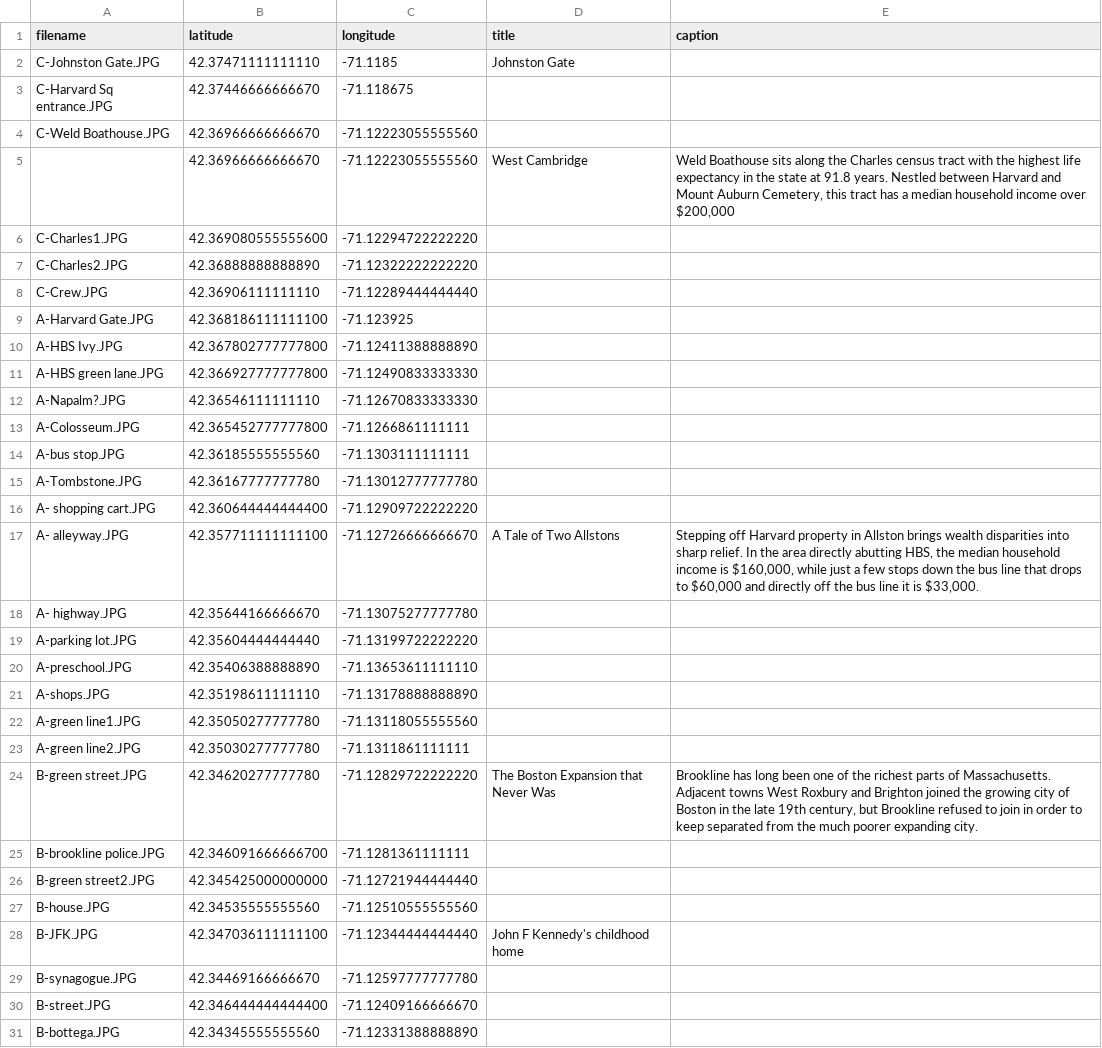
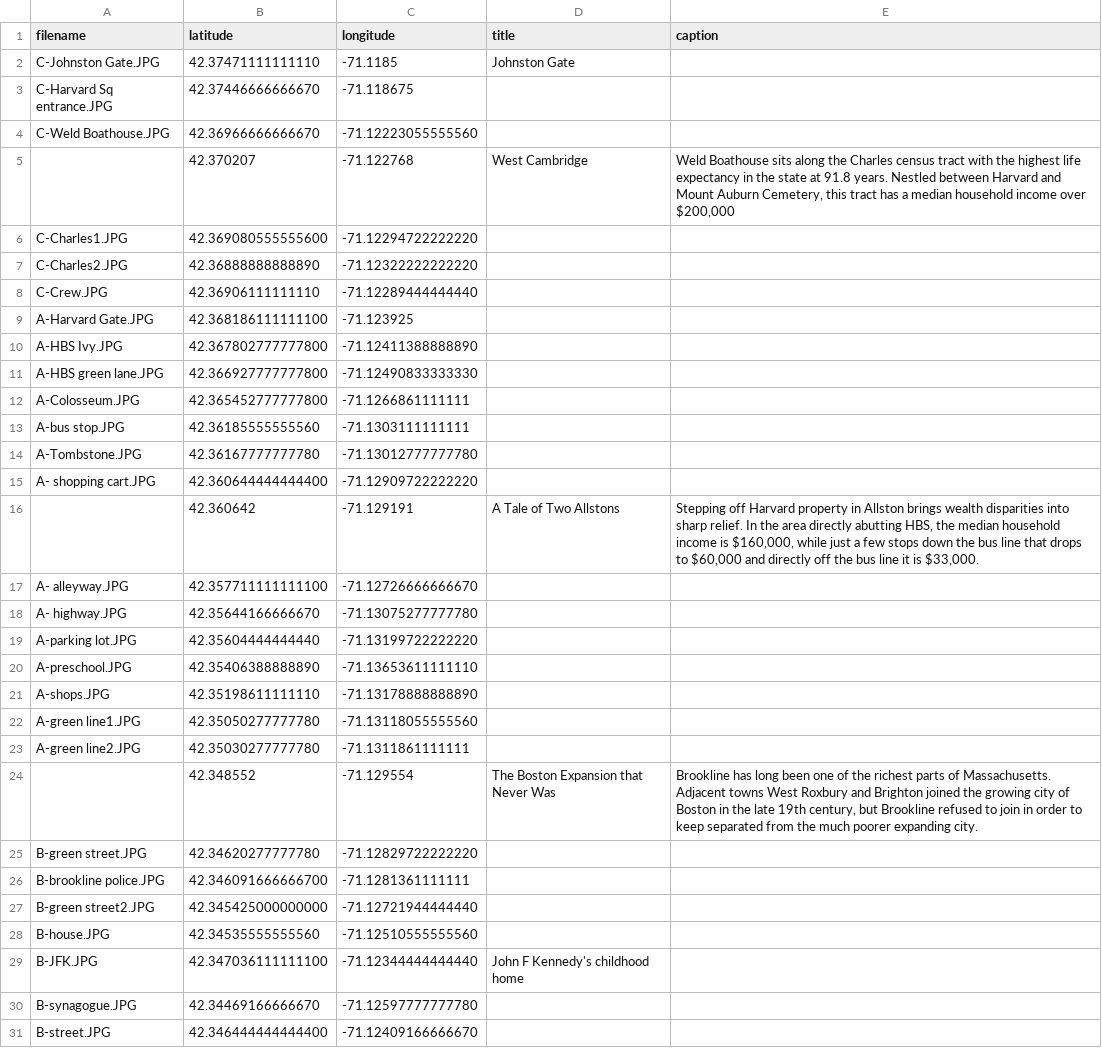
Before and after one commit to devantatlow/66, a CSV file: data/img_coords.csv, drawn as a sheet; only a part is shown; the shorter side is filled out with more unchanged rows.

Commit message:
Update img_coords.csv

```diff
--- a/data/img_coords.csv
+++ b/data/img_coords.csv
@@ -4,3 +4,3 @@ C-Harvard Sq entrance.JPG,42.37446666666670,-71.118675, ,
 C-Weld Boathouse.JPG,42.36966666666670,-71.12223055555560, ,
- ,42.36966666666670,-71.12223055555560,West Cambridge,"Weld Boathouse sits along the Charles census tract with the highest life expectancy in the state at 91.8 years. Nestled between Harvard and Mount Auburn Cemetery, this tract has a median household income over $200,000"
+ ,42.370207,-71.122768,West Cambridge,"Weld Boathouse sits along the Charles census tract with the highest life expectancy in the state at 91.8 years. Nestled between Harvard and Mount Auburn Cemetery, this tract has a median household income over $200,000"
 C-Charles1.JPG,42.369080555555600,-71.12294722222220, ,
@@ -11,3 +11,2 @@ A-HBS Ivy.JPG,42.367802777777800,-71.12411388888890, ,
 A-HBS green lane.JPG,42.366927777777800,-71.12490833333330, ,
-A-Napalm?.JPG,42.36546111111110,-71.12670833333330, ,
 A-Colosseum.JPG,42.365452777777800,-71.1266861111111, ,
@@ -16,3 +15,4 @@ A-Tombstone.JPG,42.36167777777780,-71.13012777777780, ,
 A- shopping cart.JPG,42.360644444444400,-71.12909722222220, ,
-A- alleyway.JPG,42.357711111111100,-71.12726666666670,A Tale of Two Allstons,"Stepping off Harvard property in Allston brings wealth disparities into sharp relief. In the area directly abutting HBS, the median household income is $160,000, while just a few stops down the bus line that drops to $60,000 and directly off the bus line it is $33,000."
+ ,42.360642,-71.129191,A Tale of Two Allstons,"Stepping off Harvard property in Allston brings wealth disparities into sharp relief. In the area directly abutting HBS, the median household income is $160,000, while just a few stops down the bus line that drops to $60,000 and directly off the bus line it is $33,000."
+A- alleyway.JPG,42.357711111111100,-71.12726666666670, ,
 A- highway.JPG,42.35644166666670,-71.13075277777780, ,
@@ -23,3 +23,4 @@ A-green line1.JPG,42.35050277777780,-71.13118055555560, ,
 A-green line2.JPG,42.35030277777780,-71.1311861111111, ,
-B-green street.JPG,42.34620277777780,-71.12829722222220,The Boston Expansion that Never Was,"Brookline has long been one of the richest parts of Massachusetts. Adjacent towns West Roxbury and Brighton joined the growing city of Boston in the late 19th century, but Brookline refused to join in order to keep separated from the much poorer expanding city."
+ ,42.348552,-71.129554,The Boston Expansion that Never Was,"Brookline has long been one of the richest parts of Massachusetts. Adjacent towns West Roxbury and Brighton joined the growing city of Boston in the late 19th century, but Brookline refused to join in order to keep separated from the much poorer expanding city."
+B-green street.JPG,42.34620277777780,-71.12829722222220, ,
 B-brookline police.JPG,42.346091666666700,-71.1281361111111, ,
```
